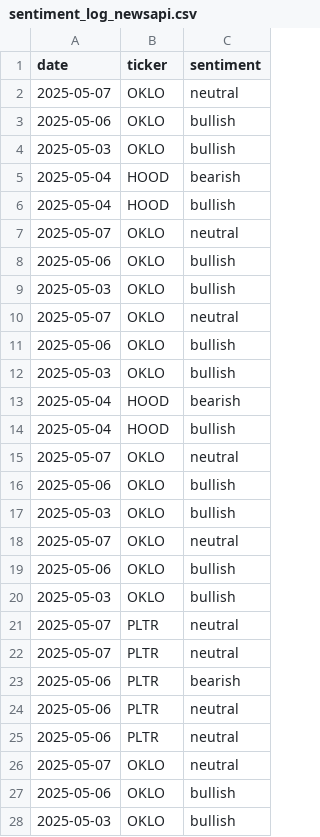
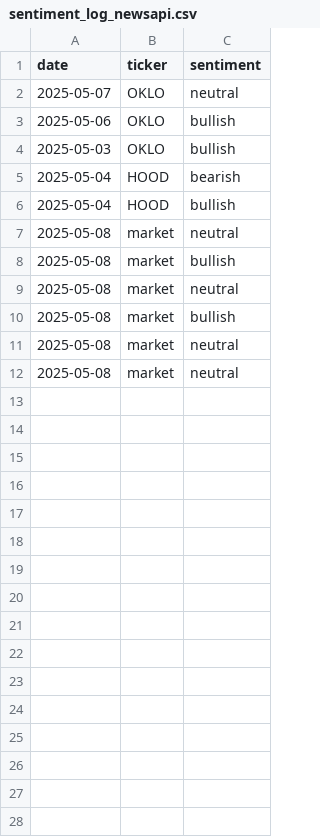
Before and after one commit to Shivtomar97/market_sentiment_bot, a CSV file: sentiment_log_newsapi.csv, drawn as a sheet.

```diff
--- a/sentiment_log_newsapi.csv
+++ b/sentiment_log_newsapi.csv
@@ -6,23 +6,7 @@ date,ticker,sentiment
 2025-05-04,HOOD,bullish
-2025-05-07,OKLO,neutral
-2025-05-06,OKLO,bullish
-2025-05-03,OKLO,bullish
-2025-05-07,OKLO,neutral
-2025-05-06,OKLO,bullish
-2025-05-03,OKLO,bullish
-2025-05-04,HOOD,bearish
-2025-05-04,HOOD,bullish
-2025-05-07,OKLO,neutral
-2025-05-06,OKLO,bullish
-2025-05-03,OKLO,bullish
-2025-05-07,OKLO,neutral
-2025-05-06,OKLO,bullish
-2025-05-03,OKLO,bullish
-2025-05-07,PLTR,neutral
-2025-05-07,PLTR,neutral
-2025-05-06,PLTR,bearish
-2025-05-06,PLTR,neutral
-2025-05-06,PLTR,neutral
-2025-05-07,OKLO,neutral
-2025-05-06,OKLO,bullish
-2025-05-03,OKLO,bullish
+2025-05-08,market,neutral
+2025-05-08,market,bullish
+2025-05-08,market,neutral
+2025-05-08,market,bullish
+2025-05-08,market,neutral
+2025-05-08,market,neutral
```
Also changed, not shown: processed_newsapi.csv, processed_rss.csv, 4 other files.
